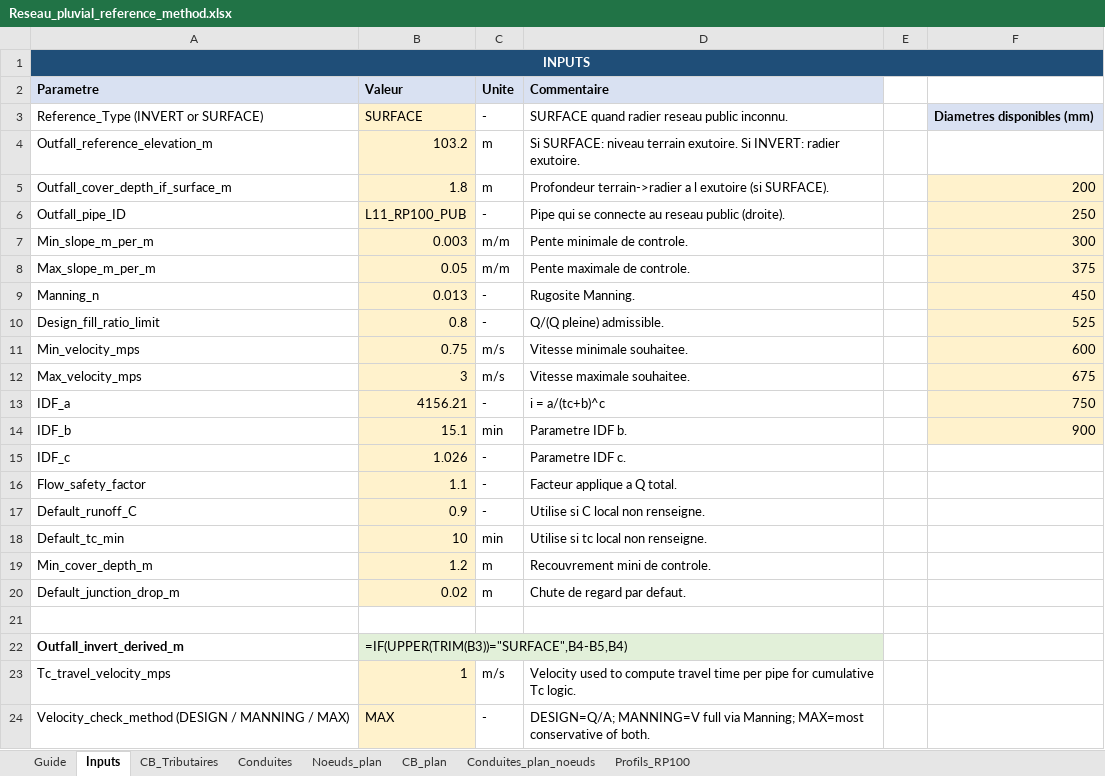
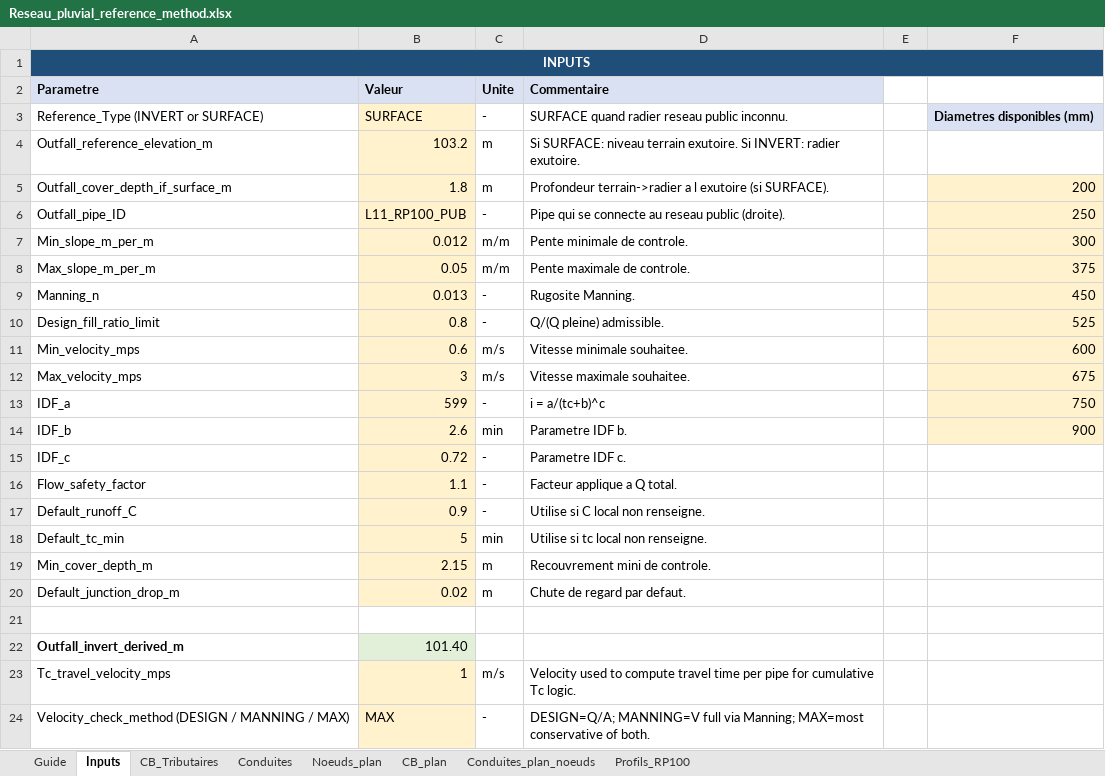
Before and after one commit to acon560-prog/idf-web-app, an Excel workbook: engineering/drainage-design/Reseau_pluvial_reference_method.xlsx, sheet Inputs, drawn as a sheet; values as stored, in another font and other column widths than the file's, no borders; formulas without a stored value are shown as written; the diff names each change by its address in the sheet, - before the commit and + after, or states it on an @@ line.

```diff
--- a/engineering/drainage-design/Reseau_pluvial_reference_method.xlsx (sheet Inputs)
+++ b/engineering/drainage-design/Reseau_pluvial_reference_method.xlsx (sheet Inputs)
-B1:F1 fill: none
+B1:F1 fill: #1F4E78
-B7 (Valeur): 0.003
+B7 (Valeur): 0.012
-B11 (Valeur): 0.75
+B11 (Valeur): 0.6
-B13 (Valeur): 4156.21
+B13 (Valeur): 599
-B14 (Valeur): 15.1
+B14 (Valeur): 2.6
-B15 (Valeur): 1.026
+B15 (Valeur): 0.72
-B18 (Valeur): 10
+B18 (Valeur): 5
-B19 (Valeur): 1.2
+B19 (Valeur): 2.15
-B22 (Valeur): =IF(UPPER(TRIM(B3))="SURFACE",B4-B5,B4)
+B22 (Valeur): 101.40
```
Also changed, not shown: sheet Conduites_plan_noeuds, sheet Conduites, sheet CB_Tributaires, sheet Profils_RP100, sheet Noeuds_plan, sheet CB_plan, hidden cells, charts or pictures.
